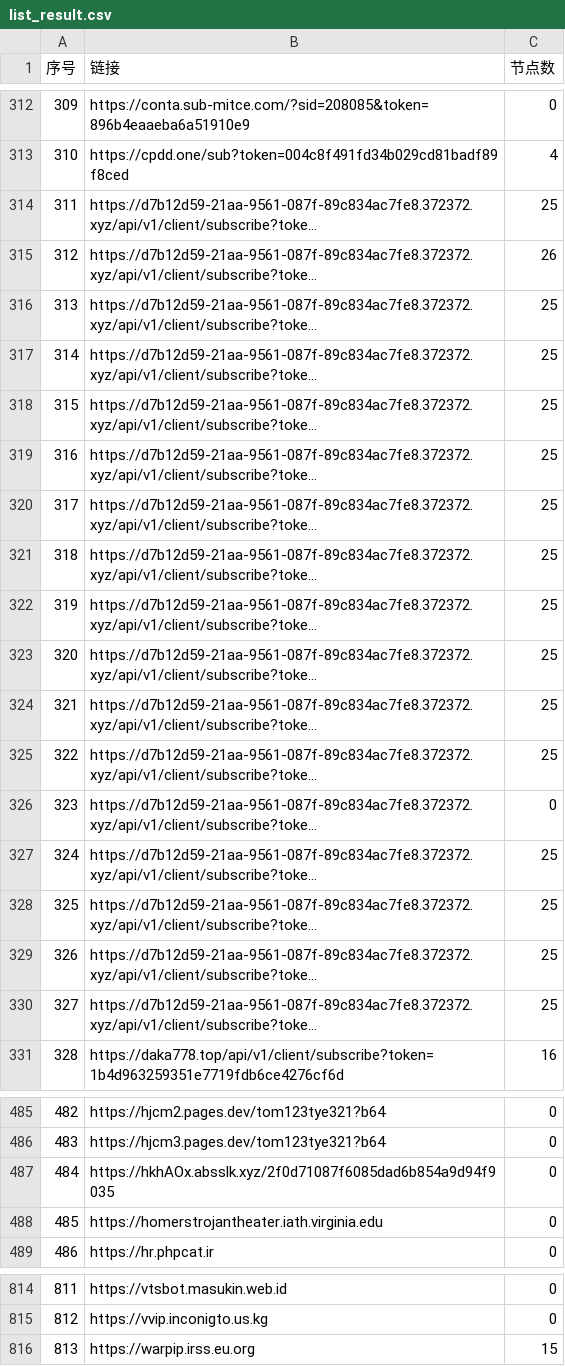
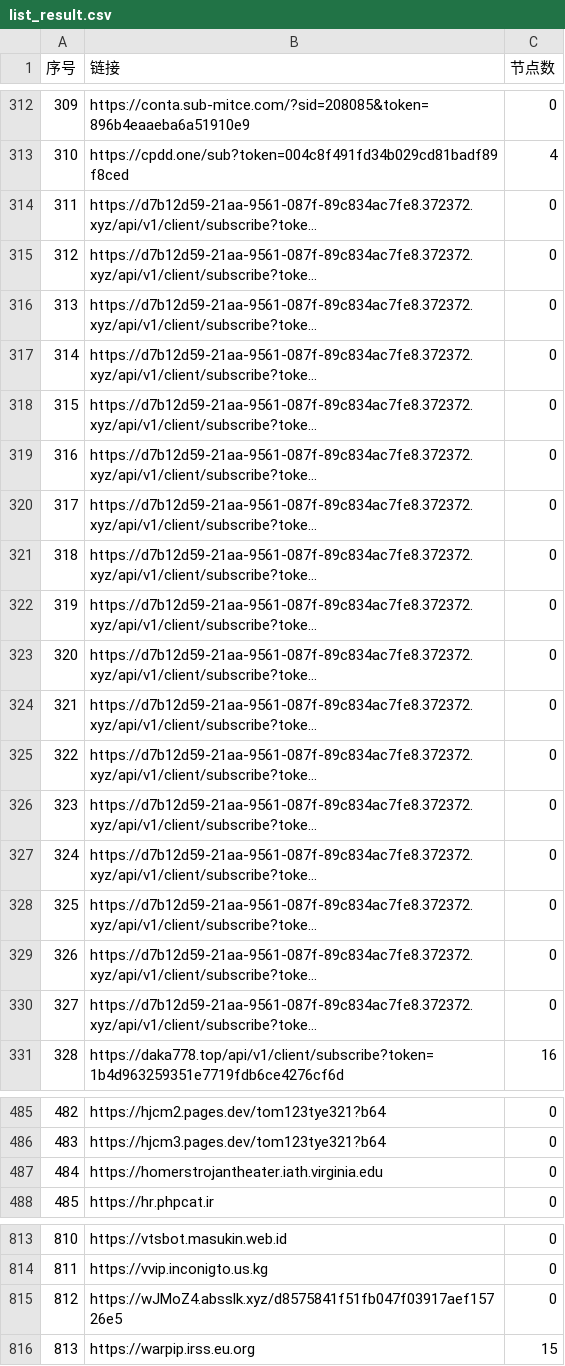
Before and after one commit to 3878590578/NoMoreWalls, a CSV file: list_result.csv, drawn as a sheet; only a part is shown, gaps mark what is left out; long unchanged cells end in …; removed rows and columns are numbered as before the commit, all else as after; the diff covers the shown part only; the diff names each change by its address in the sheet, - before the commit and + after, or states it on an @@ line.

```diff
--- a/list_result.csv
+++ b/list_result.csv
-C314 (节点数): 25
+C314 (节点数): 0
-C315 (节点数): 26
+C315 (节点数): 0
-C316:C325 (节点数): 25
+C316:C325 (节点数): 0
-C327:C330 (节点数): 25
+C327:C330 (节点数): 0
-row 487: 484 | https://hkhAOx.absslk.xyz/2f0d71087f6085dad6b854a9d94f9035 | 0
@@ column A (序号) renumbered between rows 487 and 814 @@
+row 815: 812 | https://wJMoZ4.absslk.xyz/d8575841f51fb047f03917aef15726e5 | 0
```
Also changed, not shown: 27 edited cells elsewhere in this file, 53 other files.
